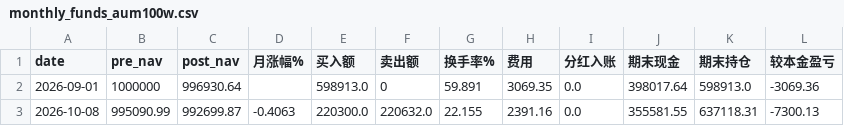
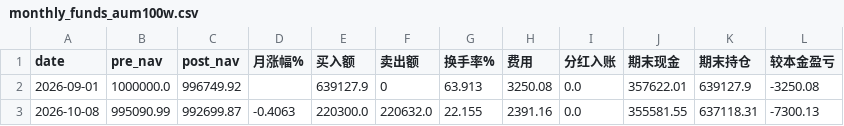
Before and after one commit to bianzhishui/quant_trading_01, a CSV file: output/r5/monthly_funds_aum100w.csv, drawn as a sheet.

```diff
--- a/output/r5/monthly_funds_aum100w.csv
+++ b/output/r5/monthly_funds_aum100w.csv
@@ -1,3 +1,3 @@
 date,pre_nav,post_nav,月涨幅%,买入额,卖出额,换手率%,费用,分红入账,期末现金,期末持仓,较本金盈亏
-2026-09-01,1000000,996930.64,,598913.0,0,59.891,3069.35,0.0,398017.64,598913.0,-3069.36
+2026-09-01,1000000.0,996749.92,,639127.9,0,63.913,3250.08,0.0,357622.01,639127.9,-3250.08
 2026-10-08,995090.99,992699.87,-0.4063,220300.0,220632.0,22.155,2391.16,0.0,355581.55,637118.31,-7300.13
```
Also changed, not shown: output/r5/monthly_funds_aum300w.csv, output/r5/monthly_funds_aum600w.csv, 19 other files.
